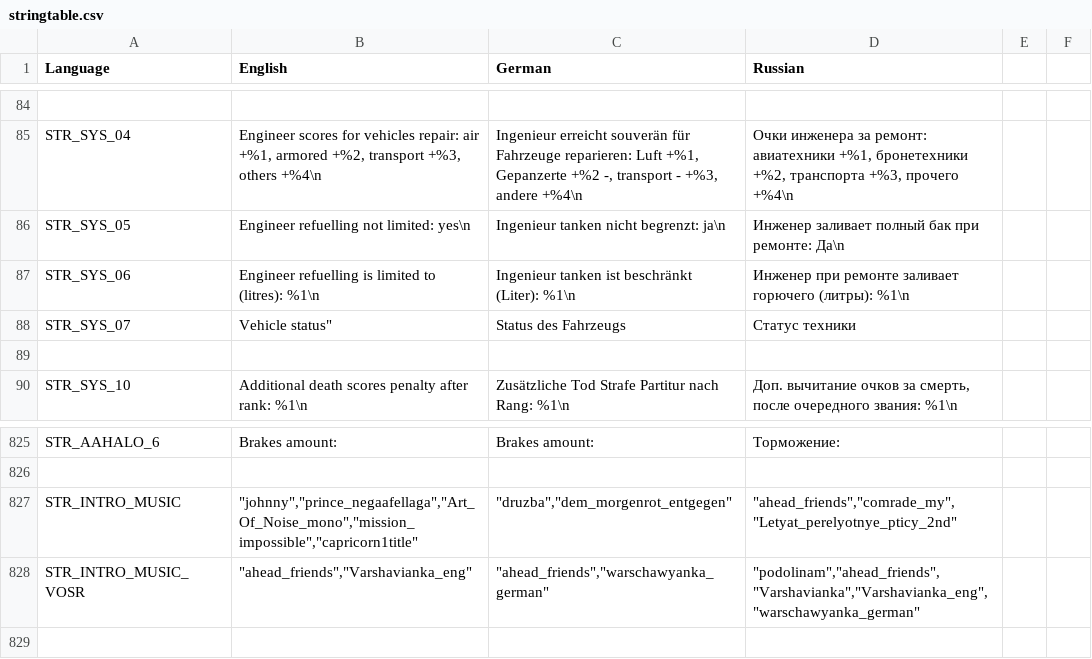
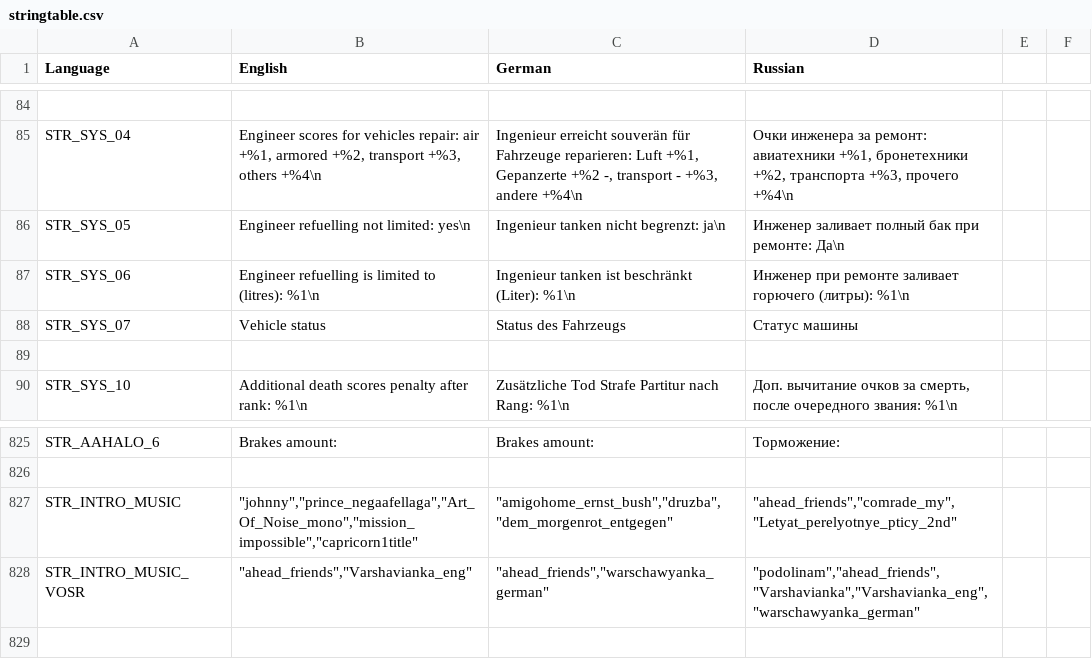
Before and after one commit to sygsky/Domination-for-Red-Engineers-server, a CSV file: stringtable.csv, drawn as a sheet; only a part is shown, gaps mark what is left out.

```diff
--- a/stringtable.csv
+++ b/stringtable.csv
@@ -87,3 +87,3 @@ STR_SYS_05,"Engineer refuelling not limited: yes\n","Ingenieur tanken nicht begr
 STR_SYS_06,"Engineer refuelling is limited to (litres): %1\n","Ingenieur tanken ist beschränkt (Liter): %1\n", "Инженер при ремонте заливает горючего (литры): %1\n"
-STR_SYS_07,Vehicle status",Status des Fahrzeugs,Статус техники
+STR_SYS_07,Vehicle status,Status des Fahrzeugs,Статус машины
 
@@ -826,3 +826,3 @@ STR_AAHALO_6,"Brakes amount:","Brakes amount:","Торможение:"
 
-STR_INTRO_MUSIC,"""johnny"",""prince_negaafellaga"",""Art_Of_Noise_mono"",""mission_impossible"",""capricorn1title""", """druzba"",""dem_morgenrot_entgegen""", """ahead_friends"",""comrade_my"",""Letyat_perelyotnye_pticy_2nd"""
+STR_INTRO_MUSIC,"""johnny"",""prince_negaafellaga"",""Art_Of_Noise_mono"",""mission_impossible"",""capricorn1title""","""amigohome_ernst_bush"",""druzba"",""dem_morgenrot_entgegen""", """ahead_friends"",""comrade_my"",""Letyat_perelyotnye_pticy_2nd"""
 STR_INTRO_MUSIC_VOSR,"""ahead_friends"",""Varshavianka_eng""","""ahead_friends"",""warschawyanka_german""", """podolinam"",""ahead_friends"",""Varshavianka"",""Varshavianka_eng"",""warschawyanka_german"""
```
Also changed, not shown: 4 other files.
